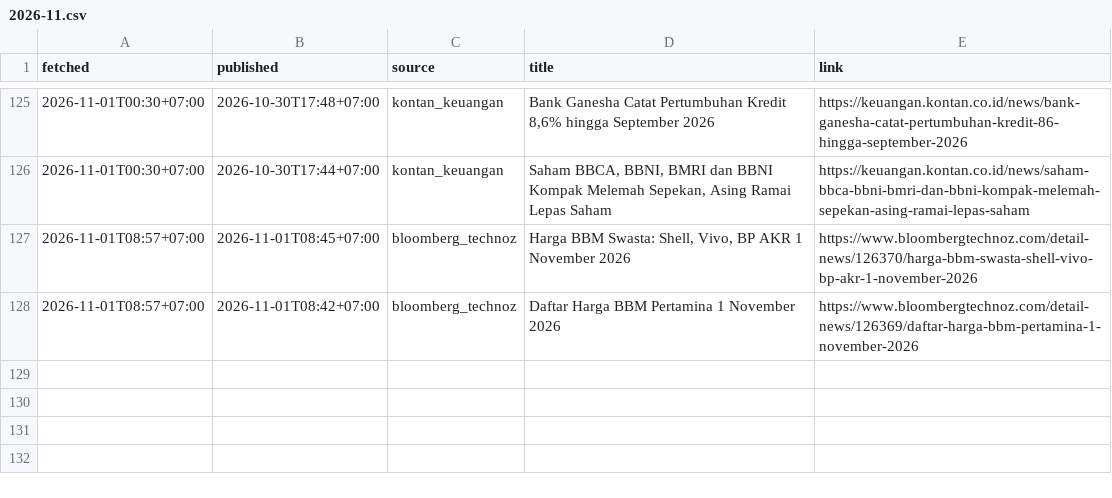
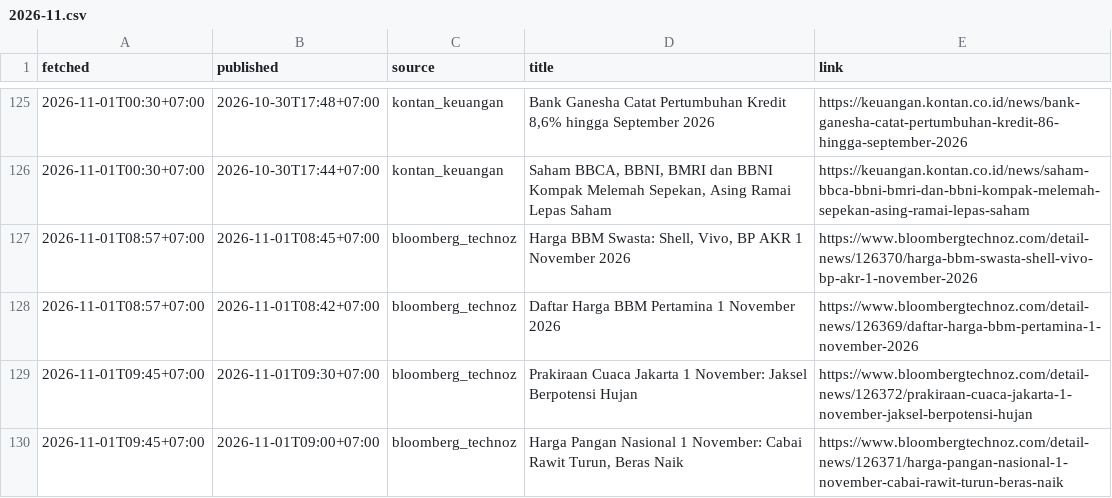
Before and after one commit to annas820/idx, a CSV file: news/2026-11.csv, drawn as a sheet; only a part is shown, gaps mark what is left out; the diff names each change by its address in the sheet, - before the commit and + after, or states it on an @@ line.

```diff
--- a/news/2026-11.csv
+++ b/news/2026-11.csv
+row 129: 2026-11-01T09:45+07:00 | 2026-11-01T09:30+07:00 | bloomberg_technoz | Prakiraan Cuaca Jakarta 1 November: Jaksel Berpotensi Hujan | https://www.bloombergtechnoz.com/detail-news/126372/prakiraan-cuaca-jakarta-1-november-jaksel-berpotensi-hujan
+row 130: 2026-11-01T09:45+07:00 | 2026-11-01T09:00+07:00 | bloomberg_technoz | Harga Pangan Nasional 1 November: Cabai Rawit Turun, Beras Naik | https://www.bloombergtechnoz.com/detail-news/126371/harga-pangan-nasional-1-november-cabai-rawit-turun-beras-naik
```
Also changed, not shown: 2 other files.
